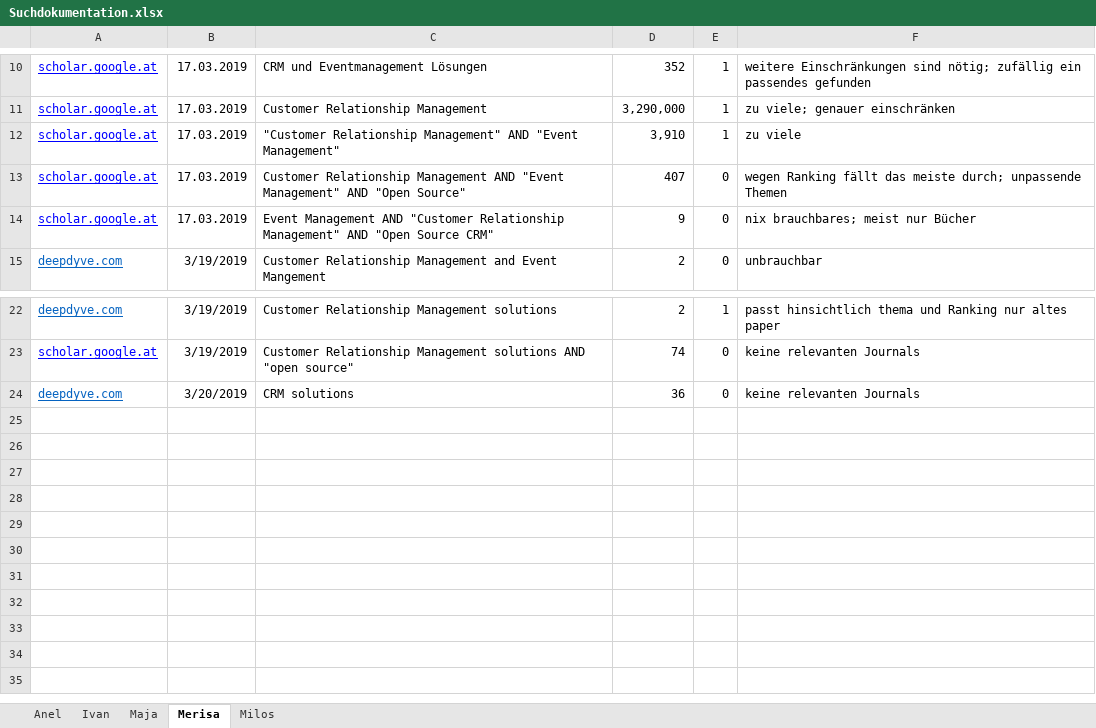
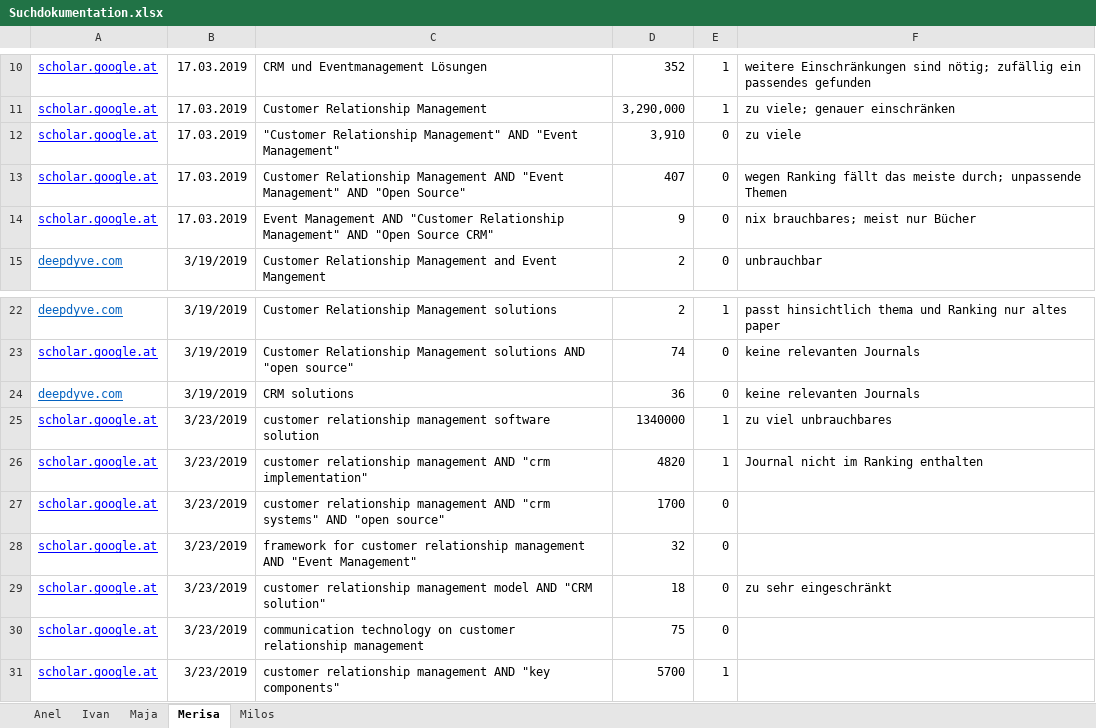
Before and after one commit to MilosTomic123/IT_Projekt_SS19, an Excel workbook: Suchdokumentation.xlsx, sheet Merisa, drawn as a sheet; only a part is shown, gaps mark what is left out; values as stored, in another font and other column widths than the file's, no borders; charts and pictures not drawn; the diff names each change by its address in the sheet, - before the commit and + after, or states it on an @@ line.

```diff
--- a/Suchdokumentation.xlsx (sheet Merisa)
+++ b/Suchdokumentation.xlsx (sheet Merisa)
-E12: 1
+E12: 0
-B24: 3/20/2019
+B24: 3/19/2019
+row 25: scholar.google.at | 3/23/2019 | customer relationship management software solution | 1340000 | 1 | zu viel unbrauchbares
+row 26: scholar.google.at | 3/23/2019 | customer relationship management AND "crm implementation" | 4820 | 1 | Journal nicht im Ranking enthalten
+row 27: scholar.google.at | 3/23/2019 | customer relationship management AND "crm systems" AND "open source" | 1700 | 0
+row 28: scholar.google.at | 3/23/2019 | framework for customer relationship management AND "Event Management" | 32 | 0
+row 29: scholar.google.at | 3/23/2019 | customer relationship management model AND "CRM solution" | 18 | 0 | zu sehr eingeschränkt
+row 30: scholar.google.at | 3/23/2019 | communication technology on customer relationship management | 75 | 0
+row 31: scholar.google.at | 3/23/2019 | customer relationship management AND "key components" | 5700 | 1
```
Also changed, not shown: Gesamt_Zeiterfassung_aktuell.xlsx.
